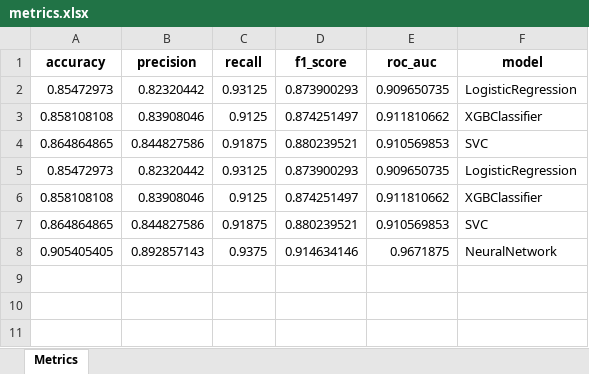
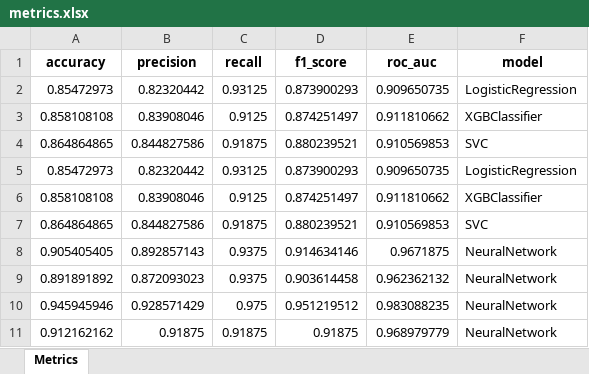
Before and after one commit to MOstrowka/HeartAttack, an Excel workbook: Results/metrics.xlsx, sheet Metrics, drawn as a sheet; values as stored, in another font and other column widths than the file's, no borders; the diff names each change by its address in the sheet, - before the commit and + after, or states it on an @@ line.

```diff
--- a/Results/metrics.xlsx (sheet Metrics)
+++ b/Results/metrics.xlsx (sheet Metrics)
+row 9: 0.891891892 | 0.872093023 | 0.9375 | 0.903614458 | 0.962362132 | NeuralNetwork
+row 10: 0.945945946 | 0.928571429 | 0.975 | 0.951219512 | 0.983088235 | NeuralNetwork
+row 11: 0.912162162 | 0.91875 | 0.91875 | 0.91875 | 0.968979779 | NeuralNetwork
```
Also changed, not shown: EDA/distribution.xlsx, EDA/stats.xlsx, 15 other files.
